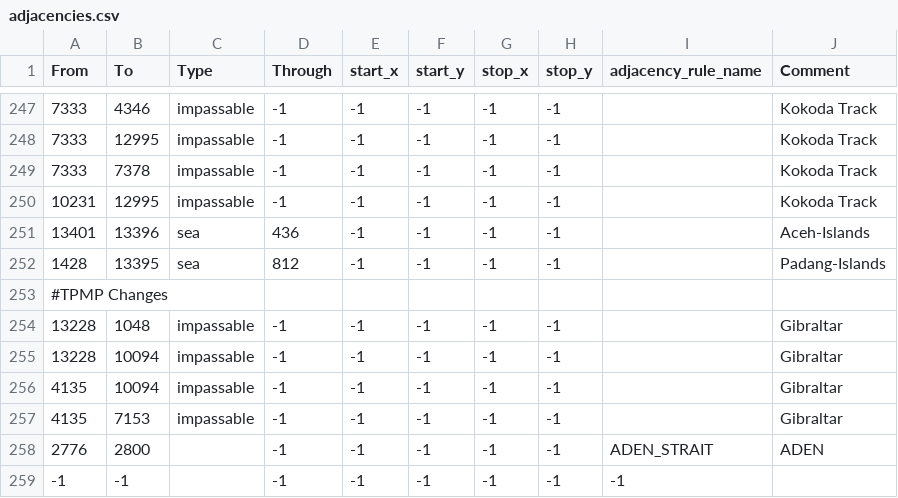
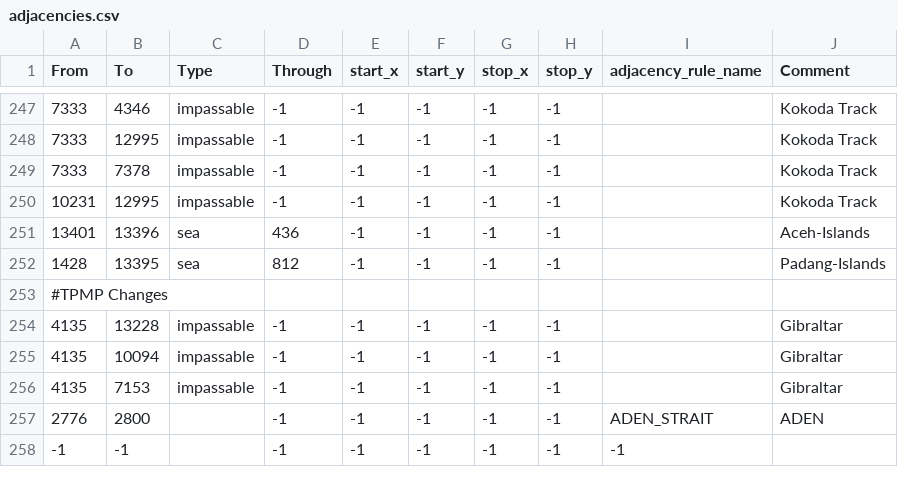
Before and after one commit to Tassen1221/TPMP, a CSV file: map/adjacencies.csv, drawn as a sheet; only a part is shown, gaps mark what is left out.

```diff
--- a/map/adjacencies.csv
+++ b/map/adjacencies.csv
@@ -253,4 +253,3 @@ From;To;Type;Through;start_x;start_y;stop_x;stop_y;adjacency_rule_name;Comment
 #TPMP Changes
-13228;1048;impassable;-1;-1;-1;-1;-1;;Gibraltar
-13228;10094;impassable;-1;-1;-1;-1;-1;;Gibraltar
+4135;13228;impassable;-1;-1;-1;-1;-1;;Gibraltar
 4135;10094;impassable;-1;-1;-1;-1;-1;;Gibraltar
```
Also changed, not shown: map/definition.csv, 30 other files.
